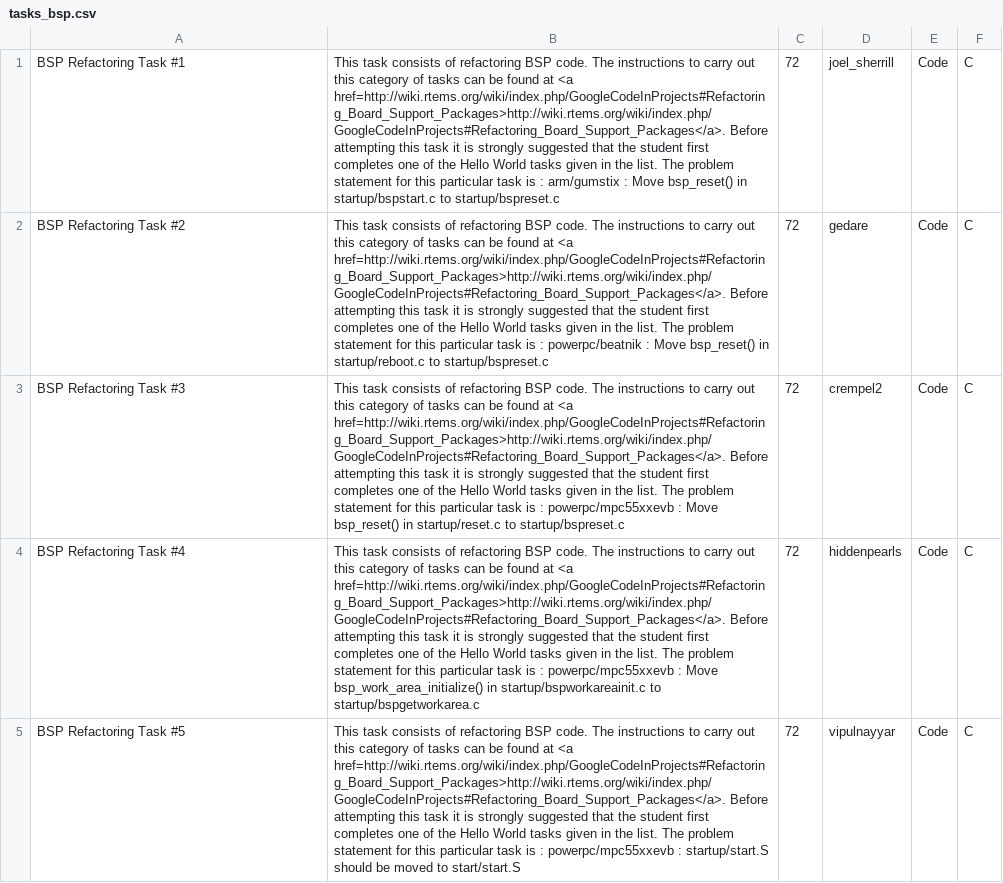
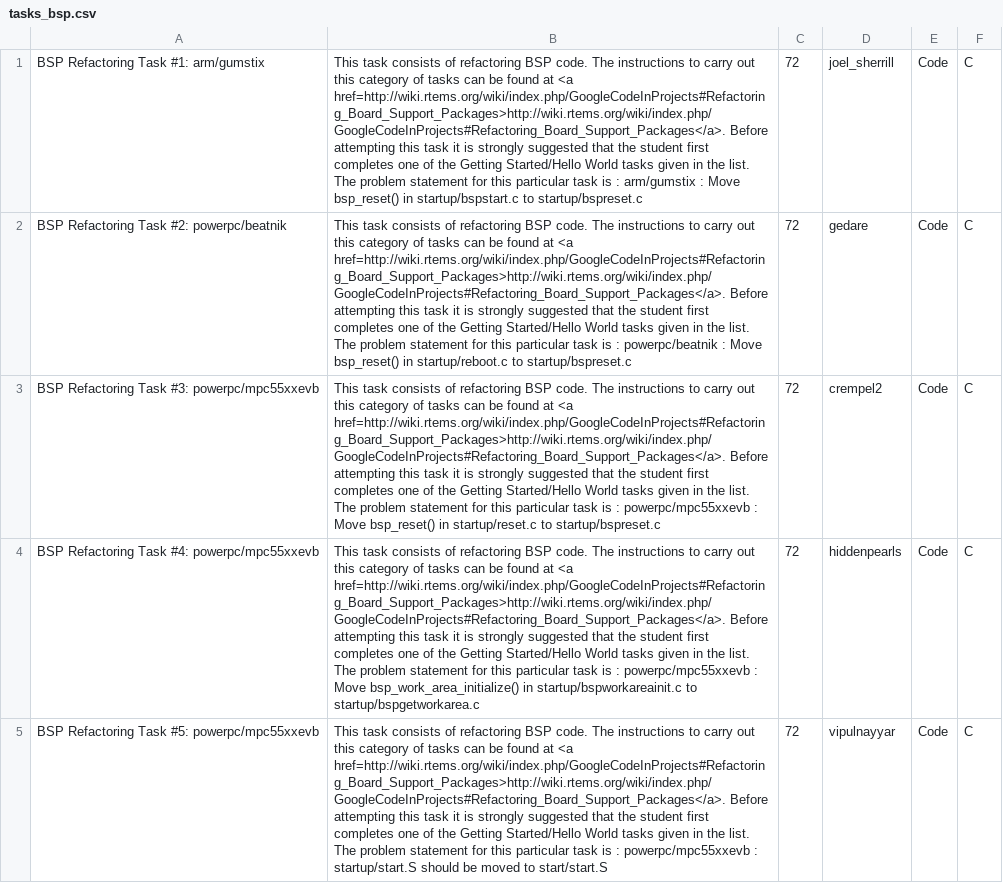
Before and after one commit to joelsherrill/gci_tasks, a CSV file: 2013/bsp_refactoring/tasks_bsp.csv, drawn as a sheet; the diff names each change by its address in the sheet, - before the commit and + after, or states it on an @@ line.

Commit message:
bsp_refactoring: add bsp name to title. add STATUS file.

```diff
--- a/2013/bsp_refactoring/tasks_bsp.csv
+++ b/2013/bsp_refactoring/tasks_bsp.csv
-A1: BSP Refactoring Task #1
+A1: BSP Refactoring Task #1: arm/gumstix
-B1: …of the Hello World tasks…
+B1: …of the Getting Started/Hello World tasks…
-A2: BSP Refactoring Task #2
+A2: BSP Refactoring Task #2: powerpc/beatnik
-B2: …of the Hello World tasks…
+B2: …of the Getting Started/Hello World tasks…
-A3: BSP Refactoring Task #3
+A3: BSP Refactoring Task #3: powerpc/mpc55xxevb
-B3: …of the Hello World tasks…
+B3: …of the Getting Started/Hello World tasks…
-A4: BSP Refactoring Task #4
+A4: BSP Refactoring Task #4: powerpc/mpc55xxevb
-B4: …of the Hello World tasks…
+B4: …of the Getting Started/Hello World tasks…
-A5: BSP Refactoring Task #5
+A5: BSP Refactoring Task #5: powerpc/mpc55xxevb
-B5: …of the Hello World tasks…
+B5: …of the Getting Started/Hello World tasks…
```
Also changed, not shown: 2 other files.
